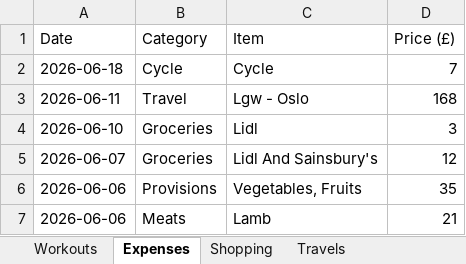
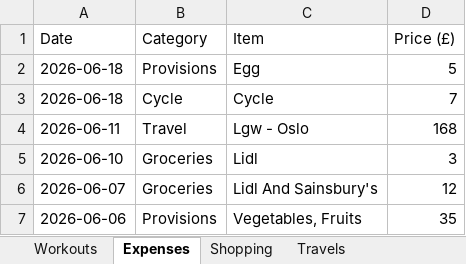
Before and after one commit to itspraveenk/Praveen_Fitness_App, an Excel workbook: data/backup.xlsx, sheet Expenses, drawn as a sheet; only a part is shown; the shorter side is filled out with more unchanged rows; values as stored, in another font and other column widths than the file's, no borders; the diff names each change by its address in the sheet, - before the commit and + after, or states it on an @@ line.

Commit message:
Backup: 2026-06-18T21:52:30.372Z

```diff
--- a/data/backup.xlsx (sheet Expenses)
+++ b/data/backup.xlsx (sheet Expenses)
+row 2: 2026-06-18 | Provisions | Egg | 5
```
